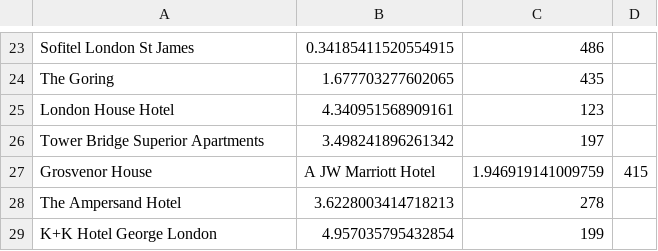
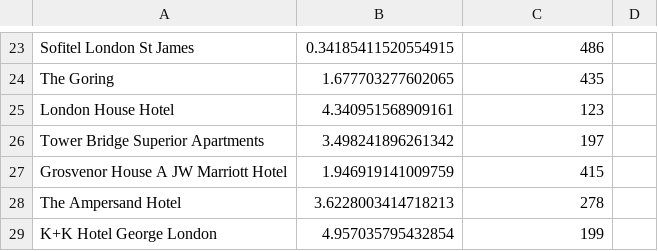
Before and after one commit to KorosecN13/Potovanje, a CSV file: LONDON.csv, drawn as a sheet; only a part is shown, gaps mark what is left out; removed rows and columns are numbered as before the commit, all else as after; the diff names each change by its address in the sheet, - before the commit and + after, or states it on an @@ line.

Commit message:
ena vejica stran

```diff
--- a/LONDON.csv
+++ b/LONDON.csv
-row 27: Grosvenor House | A JW Marriott Hotel | 1.946919141009759 | 415
+row 27: Grosvenor House A JW Marriott Hotel | 1.946919141009759 | 415
```
